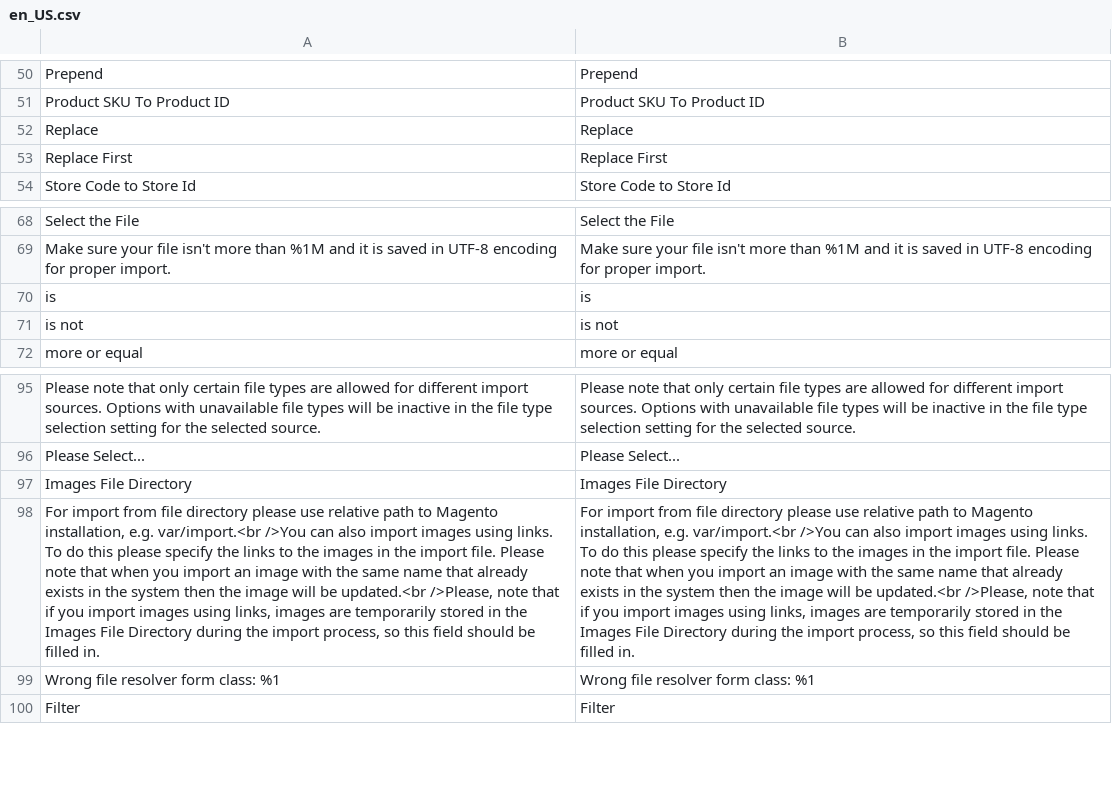
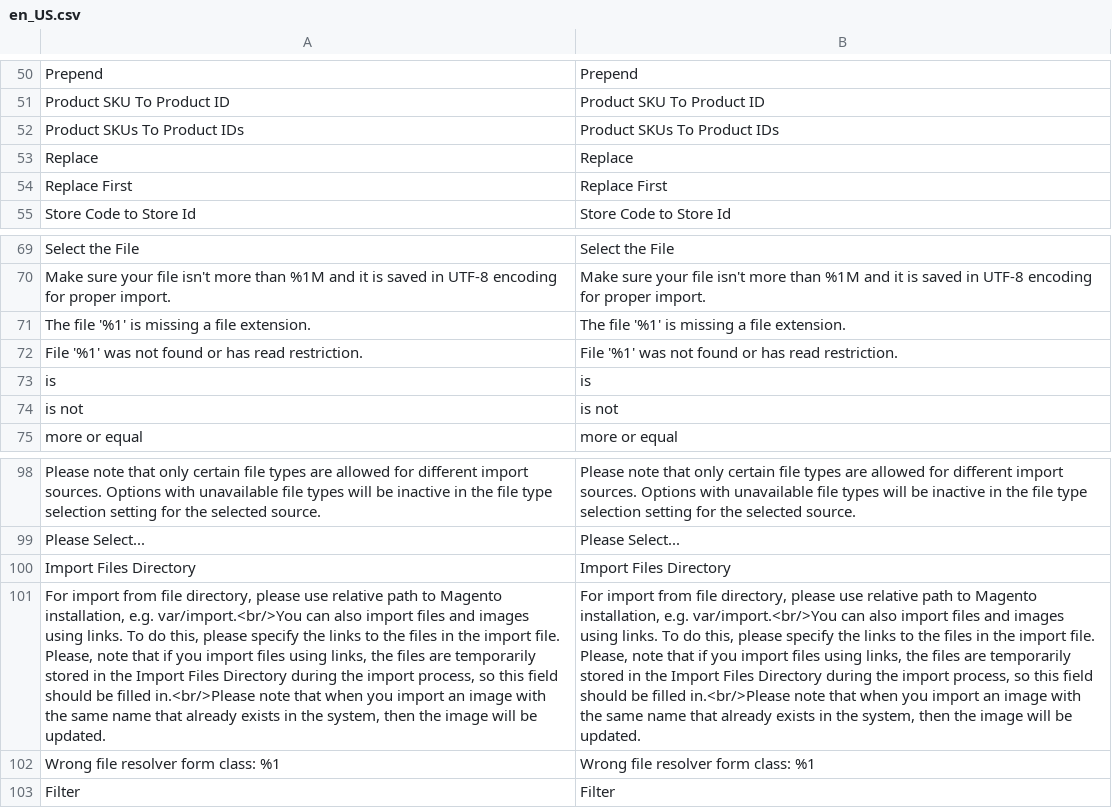
Before and after one commit to AmastyLtd/module-import-core, a CSV file: i18n/en_US.csv, drawn as a sheet; only a part is shown, gaps mark what is left out; removed rows and columns are numbered as before the commit, all else as after; the diff names each change by its address in the sheet, - before the commit and + after, or states it on an @@ line.

```diff
--- a/i18n/en_US.csv
+++ b/i18n/en_US.csv
+row 52: Product SKUs To Product IDs | Product SKUs To Product IDs
+row 71: The file '%1' is missing a file extension. | The file '%1' is missing a file extension.
+row 72: File '%1' was not found or has read restriction. | File '%1' was not found or has read restriction.
-row 97: Images File Directory | Images File Directory
+row 100: Import Files Directory | Import Files Directory
-A101: …from file directory please use relative path to Magento installation, e.g. var/import.<br />You can also import images using links. To do this please specify the links to the images in the import file. Please note that when you import an image with the same name that already exists in the system then the image will be updated.<br />Please, note that if you import images using links, images are temporarily stored in the Images File Directory during the import process, so this field should be filled in.
+A101: …from file directory, please use relative path to Magento installation, e.g. var/import.<br/>You can also import files and images using links. To do this, please specify the links to the files in the import file. Please, note that if you import files using links, the files are temporarily stored in the Import Files Directory during the import process, so this field should be filled in.<br/>Please note that when you import an image with the same name that already exists in the system, then the image will be updated.
-B101: …from file directory please use relative path to Magento installation, e.g. var/import.<br />You can also import images using links. To do this please specify the links to the images in the import file. Please note that when you import an image with the same name that already exists in the system then the image will be updated.<br />Please, note that if you import images using links, images are temporarily stored in the Images File Directory during the import process, so this field should be filled in.
+B101: …from file directory, please use relative path to Magento installation, e.g. var/import.<br/>You can also import files and images using links. To do this, please specify the links to the files in the import file. Please, note that if you import files using links, the files are temporarily stored in the Import Files Directory during the import process, so this field should be filled in.<br/>Please note that when you import an image with the same name that already exists in the system, then the image will be updated.
```
Also changed, not shown: 46 other files.
